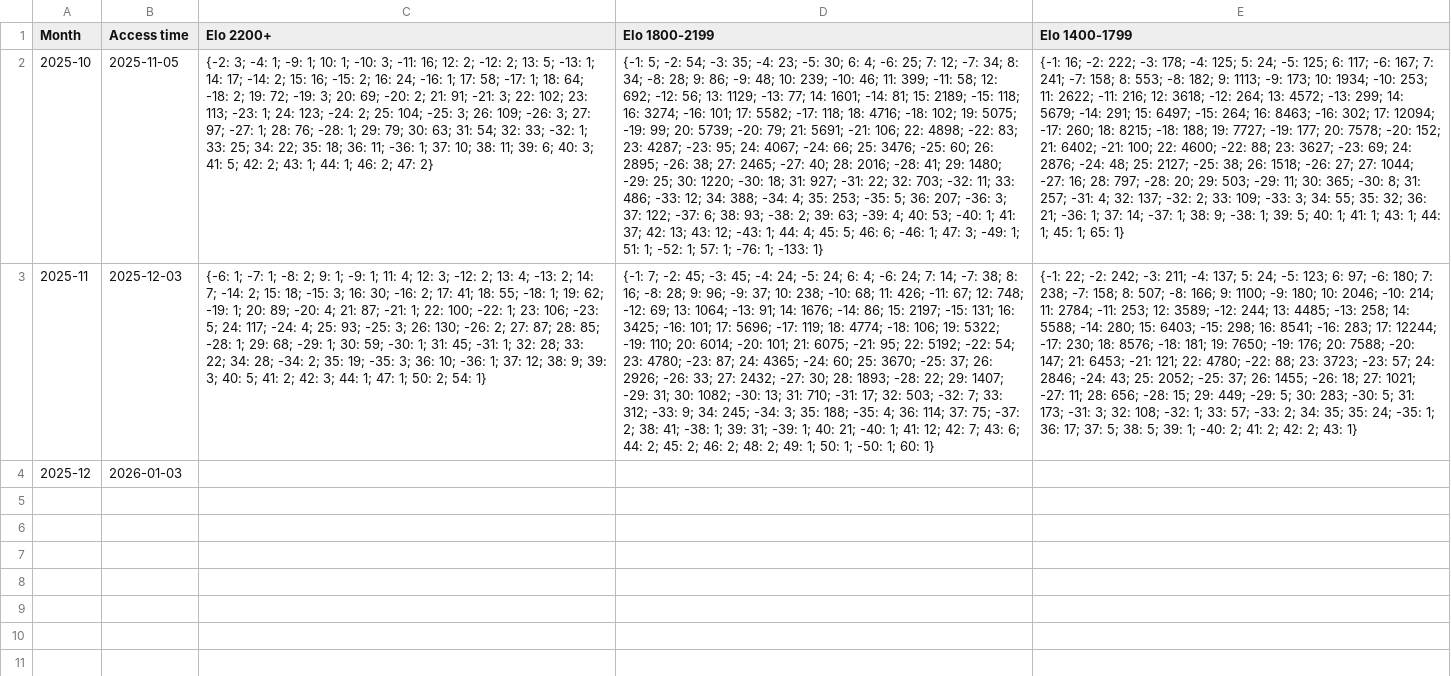
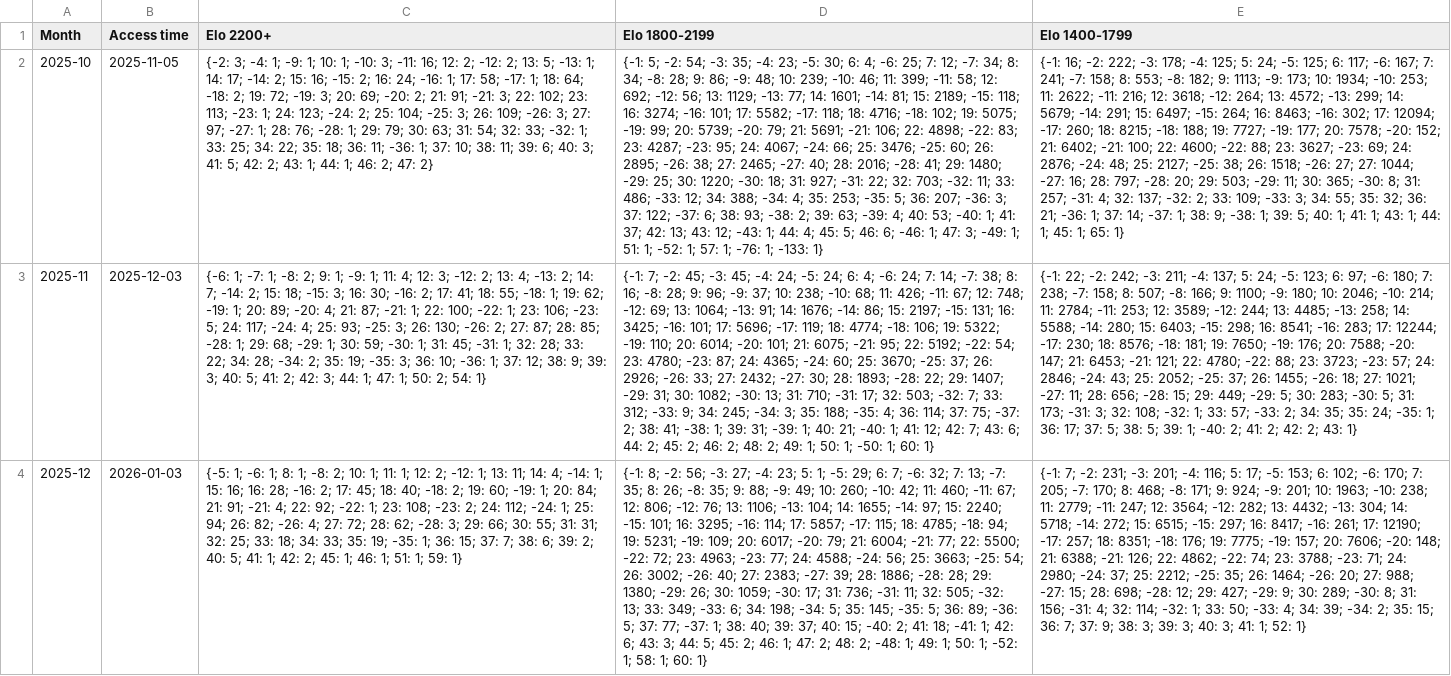
Before and after one commit to robertnurnberg/litrack, a CSV file: litrack_classical_cdb.csv, drawn as a sheet; the diff names each change by its address in the sheet, - before the commit and + after, or states it on an @@ line.

```diff
--- a/litrack_classical_cdb.csv
+++ b/litrack_classical_cdb.csv
-C4 (Elo 2200+): (empty)
+C4 (Elo 2200+): {-5: 1; -6: 1; 8: 1; -8: 2; 10: 1; 11: 1; 12: 2; -12: 1; 13: 11; 14: 4; -14: 1; 15: 16; 16: 28; -16: 2; 17: 45; 18: 40; -18: 2; 19: 60; -19: 1; 20: 84; 21: 91; -21: 4; 22: 92; -22: 1; 23: 108; -23: 2; 24: 112; -24: 1; 25: 94; 26: 82; -26: 4; 27: 72; 28: 62; -28: 3; 29: 66; 30: 55; 31: 31; 32: 25; 33: 18; 34: 33; 35: 19; -35: 1; 36: 15; 37: 7; 38: 6; 39: 2; 40: 5; 41: 1; 42: 2; 45: 1; 46: 1; 51: 1; 59: 1}
-D4 (Elo 1800-2199): (empty)
+D4 (Elo 1800-2199): {-1: 8; -2: 56; -3: 27; -4: 23; 5: 1; -5: 29; 6: 7; -6: 32; 7: 13; -7: 35; 8: 26; -8: 35; 9: 88; -9: 49; 10: 260; -10: 42; 11: 460; -11: 67; 12: 806; -12: 76; 13: 1106; -13: 104; 14: 1655; -14: 97; 15: 2240; -15: 101; 16: 3295; -16: 114; 17: 5857; -17: 115; 18: 4785; -18: 94; 19: 5231; -19: 109; 20: 6017; -20: 79; 21: 6004; -21: 77; 22: 5500; -22: 72; 23: 4963; -23: 77; 24: 4588; -24: 56; 25: 3663; -25: 54; 26: 3002; -26: 40; 27: 2383; -27: 39; 28: 1886; -28: 28; 29: 1380; -29: 26; 30: 1059; -30: 17; 31: 736; -31: 11; 32: 505; -32: 13; 33: 349; -33: 6; 34: 198; -34: 5; 35: 145; -35: 5; 36: 89; -36: 5; 37: 77; -37: 1; 38: 40; 39: 37; 40: 15; -40: 2; 41: 18; -41: 1; 42: 6; 43: 3; 44: 5; 45: 2; 46: 1; 47: 2; 48: 2; -48: 1; 49: 1; 50: 1; -52: 1; 58: 1; 60: 1}
-E4 (Elo 1400-1799): (empty)
+E4 (Elo 1400-1799): {-1: 7; -2: 231; -3: 201; -4: 116; 5: 17; -5: 153; 6: 102; -6: 170; 7: 205; -7: 170; 8: 468; -8: 171; 9: 924; -9: 201; 10: 1963; -10: 238; 11: 2779; -11: 247; 12: 3564; -12: 282; 13: 4432; -13: 304; 14: 5718; -14: 272; 15: 6515; -15: 297; 16: 8417; -16: 261; 17: 12190; -17: 257; 18: 8351; -18: 176; 19: 7775; -19: 157; 20: 7606; -20: 148; 21: 6388; -21: 126; 22: 4862; -22: 74; 23: 3788; -23: 71; 24: 2980; -24: 37; 25: 2212; -25: 35; 26: 1464; -26: 20; 27: 988; -27: 15; 28: 698; -28: 12; 29: 427; -29: 9; 30: 289; -30: 8; 31: 156; -31: 4; 32: 114; -32: 1; 33: 50; -33: 4; 34: 39; -34: 2; 35: 15; 36: 7; 37: 9; 38: 3; 39: 3; 40: 3; 41: 1; 52: 1}
```
Also changed, not shown: litrack_blitz_cdb.csv, litrack_blitz_dump.csv, 21 other files.
